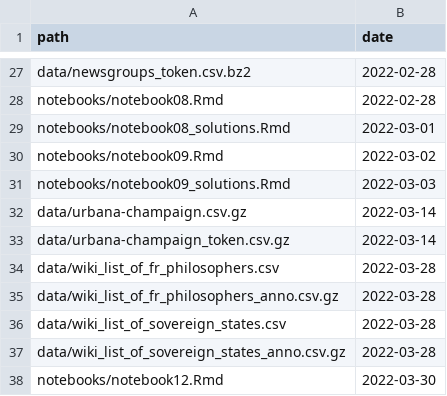
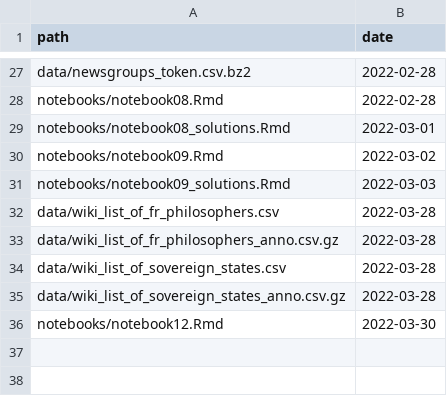
Before and after one commit to statsmaths/dsst389-s22, a CSV file: extra/manifest.csv, drawn as a sheet; only a part is shown, gaps mark what is left out; the diff names each change by its address in the sheet, - before the commit and + after, or states it on an @@ line.

```diff
--- a/extra/manifest.csv
+++ b/extra/manifest.csv
-row 32: data/urbana-champaign.csv.gz | 2022-03-14
-row 33: data/urbana-champaign_token.csv.gz | 2022-03-14
```
Also changed, not shown: 6 other files.
